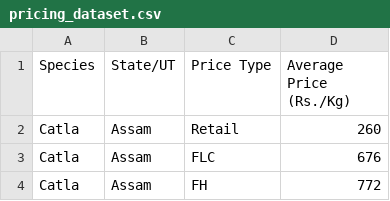
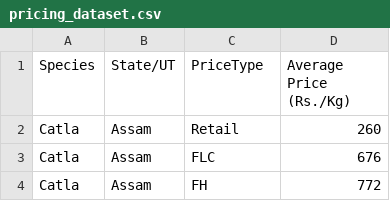
Before and after one commit to suhasarali/HackCelestial_kdg, a CSV file: backend/backend-models/app/data/pricing_dataset.csv, drawn as a sheet; only a part is shown.

Commit message:
update

```diff
--- a/backend/backend-models/app/data/pricing_dataset.csv
+++ b/backend/backend-models/app/data/pricing_dataset.csv
@@ -1,2 +1,2 @@
-Species,State/UT,Price Type,Average Price (Rs./Kg)
+Species,State/UT,PriceType,Average Price (Rs./Kg)
 Catla,Assam,Retail,260
```
